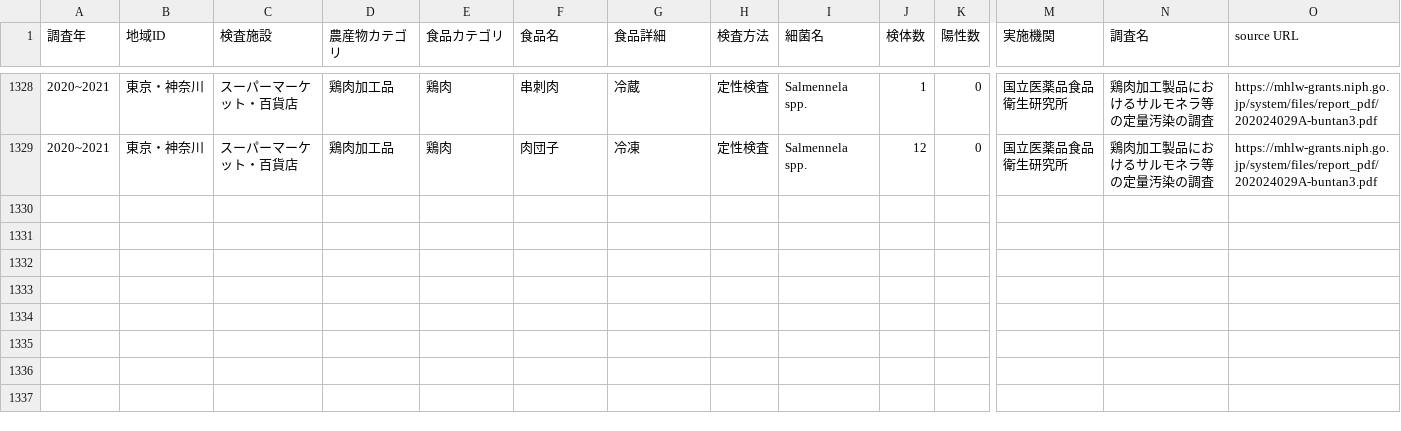
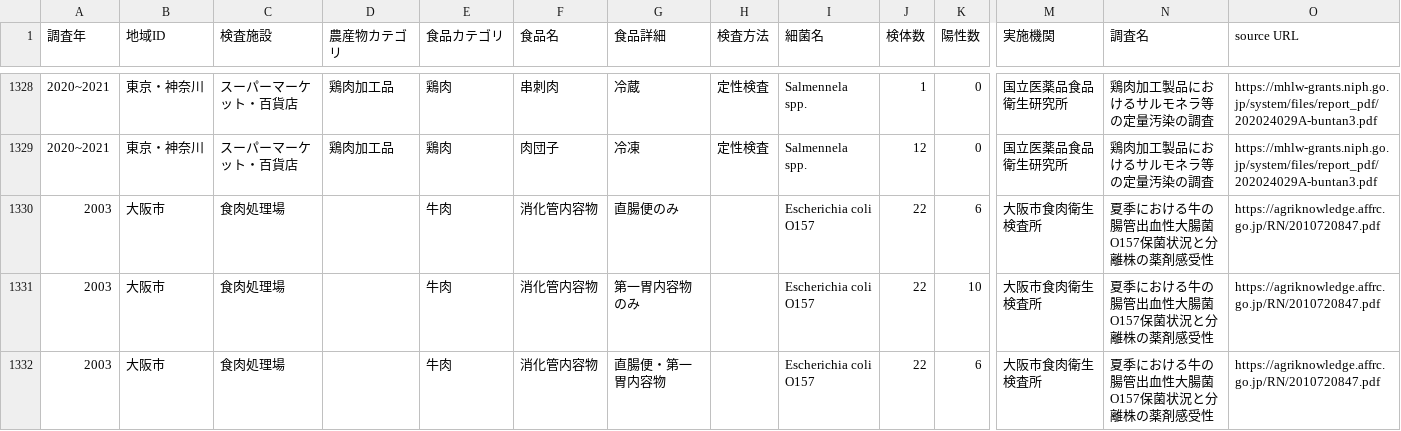
Before and after one commit to kento-koyama/food_micro_data_risk, a CSV file: 食中毒細菌汚染実態_汚染率.csv, drawn as a sheet; only a part is shown, gaps mark what is left out; rows hold the shown columns only; the diff names each change by its address in the sheet, - before the commit and + after, or states it on an @@ line.

```diff
--- a/食中毒細菌汚染実態_汚染率.csv
+++ b/食中毒細菌汚染実態_汚染率.csv
+row 1330: 2003 | 大阪市 | 食肉処理場 |  | 牛肉 | 消化管内容物 | 直腸便のみ |  | Escherichia coli O157 | 22 | 6 | 大阪市食肉衛生検査所 | 夏季における牛の腸管出血性大腸菌O157保菌状況と分離株の薬剤感受性 | https://agriknowledge.affrc.go.jp/RN/2010720847.pdf
+row 1331: 2003 | 大阪市 | 食肉処理場 |  | 牛肉 | 消化管内容物 | 第一胃内容物のみ |  | Escherichia coli O157 | 22 | 10 | 大阪市食肉衛生検査所 | 夏季における牛の腸管出血性大腸菌O157保菌状況と分離株の薬剤感受性 | https://agriknowledge.affrc.go.jp/RN/2010720847.pdf
+row 1332: 2003 | 大阪市 | 食肉処理場 |  | 牛肉 | 消化管内容物 | 直腸便・第一胃内容物 |  | Escherichia coli O157 | 22 | 6 | 大阪市食肉衛生検査所 | 夏季における牛の腸管出血性大腸菌O157保菌状況と分離株の薬剤感受性 | https://agriknowledge.affrc.go.jp/RN/2010720847.pdf
```
Also changed, not shown: 食中毒細菌汚染実態_汚染濃度.csv.
